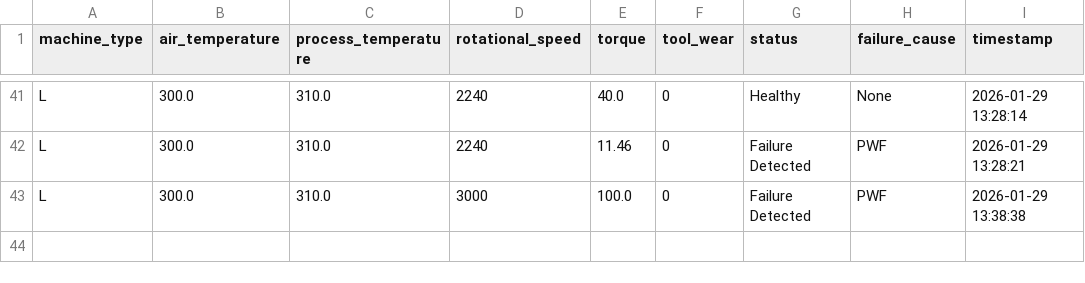
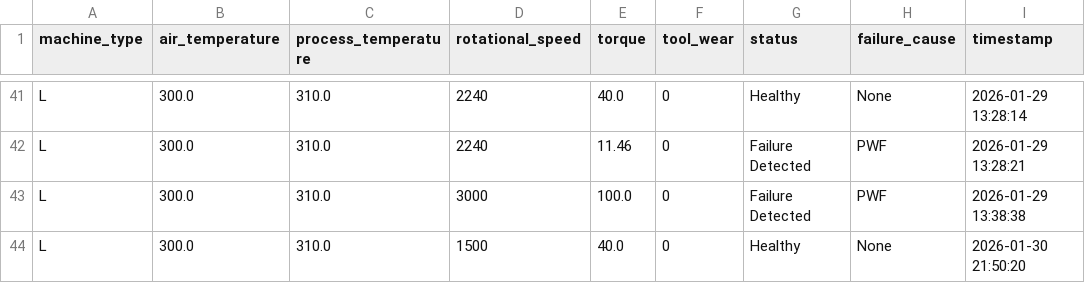
Before and after one commit to Sineater333/EGT307, a CSV file: inference-service/logs/prediction_history.csv, drawn as a sheet; only a part is shown, gaps mark what is left out; the diff names each change by its address in the sheet, - before the commit and + after, or states it on an @@ line.

```diff
--- a/inference-service/logs/prediction_history.csv
+++ b/inference-service/logs/prediction_history.csv
+row 44: L | 300.0 | 310.0 | 1500 | 40.0 | 0 | Healthy | None | 2026-01-30 21:50:20
```
Also changed, not shown: 6 other files.
